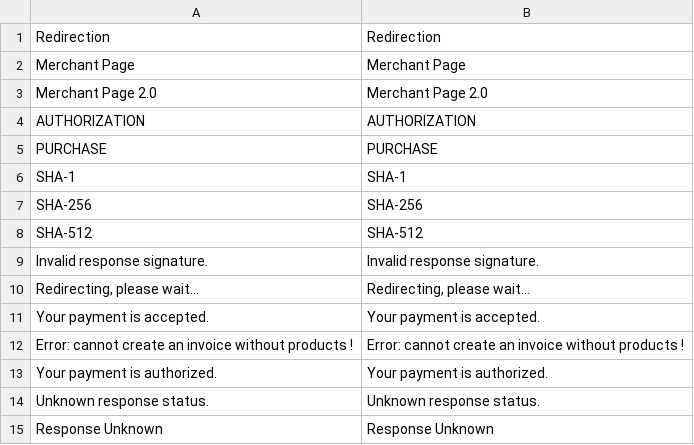
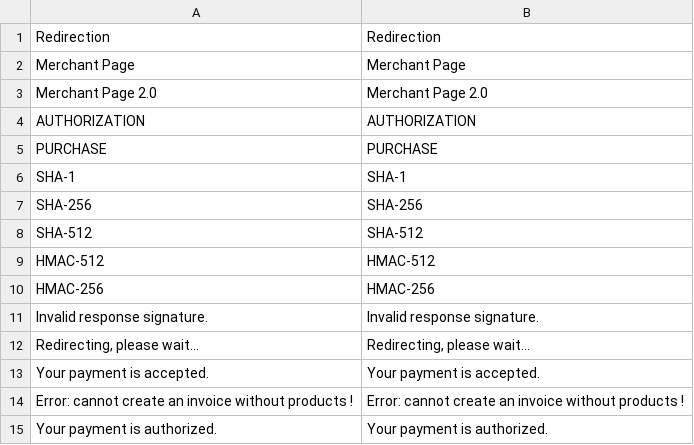
Before and after one commit to payfort/magento-payfort, a CSV file: app/locale/ar_SA/Payfort_Pay.csv, drawn as a sheet; only a part is shown; the shorter side is filled out with more unchanged rows.

Commit message:
Add HMAC signature calculation

```diff
--- a/app/locale/ar_SA/Payfort_Pay.csv
+++ b/app/locale/ar_SA/Payfort_Pay.csv
@@ -8,2 +8,4 @@
 "SHA-512","SHA-512"
+"HMAC-512","HMAC-512"
+"HMAC-256","HMAC-256"
 "Invalid response signature.","Invalid response signature."
```
